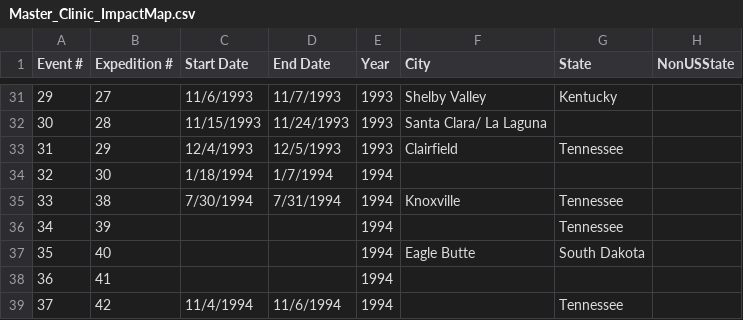
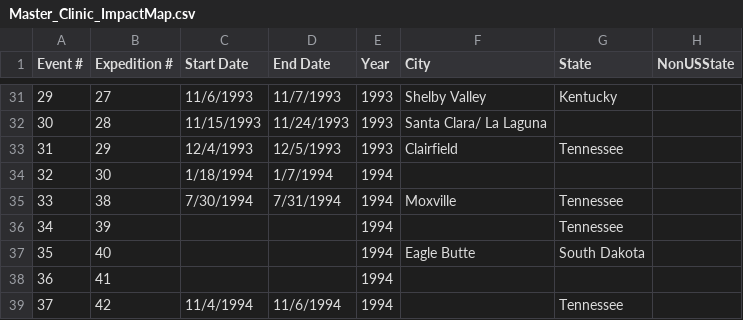
Before and after one commit to ITDeptAdmin/ImpactMap, a CSV file: data/Master_Clinic_ImpactMap.csv, drawn as a sheet; only a part is shown, gaps mark what is left out; the diff names each change by its address in the sheet, - before the commit and + after, or states it on an @@ line.

Commit message:
Update Master_Clinic_ImpactMap.csv

```diff
--- a/data/Master_Clinic_ImpactMap.csv
+++ b/data/Master_Clinic_ImpactMap.csv
-F35 (City): Knoxville
+F35 (City): Moxville
```
